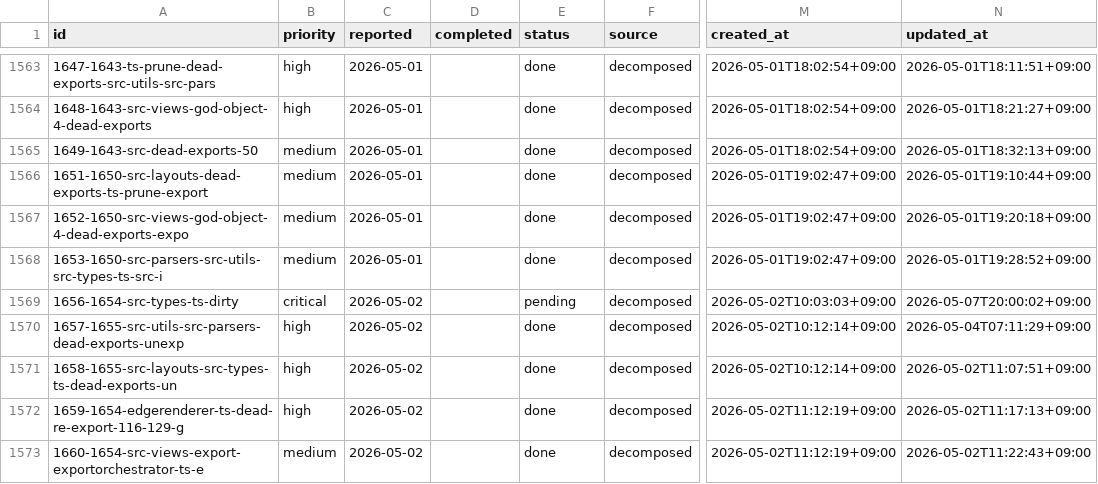
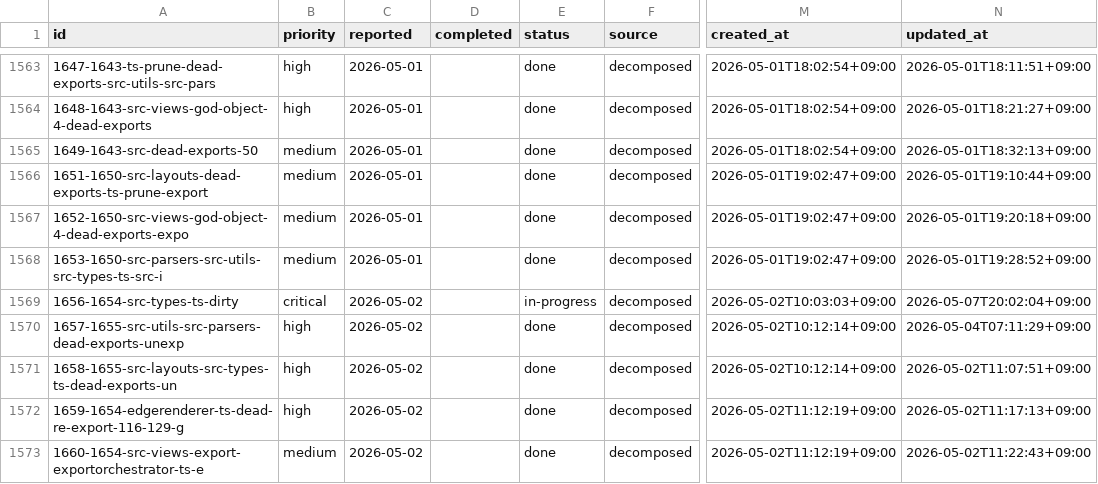
Before and after one commit to laximgqozaZZZYT/obsidian-graph-island, a CSV file: scripts/pipeline/tasks.csv, drawn as a sheet; only a part is shown, gaps mark what is left out; the diff names each change by its address in the sheet, - before the commit and + after, or states it on an @@ line.

Commit message:
chore: start task 1656-1654-src-types-ts-dirty

```diff
--- a/scripts/pipeline/tasks.csv
+++ b/scripts/pipeline/tasks.csv
-E1569 (status): pending
+E1569 (status): in-progress
-N1569 (updated_at): 2026-05-07T20:00:02+09:00
+N1569 (updated_at): 2026-05-07T20:02:04+09:00
```
